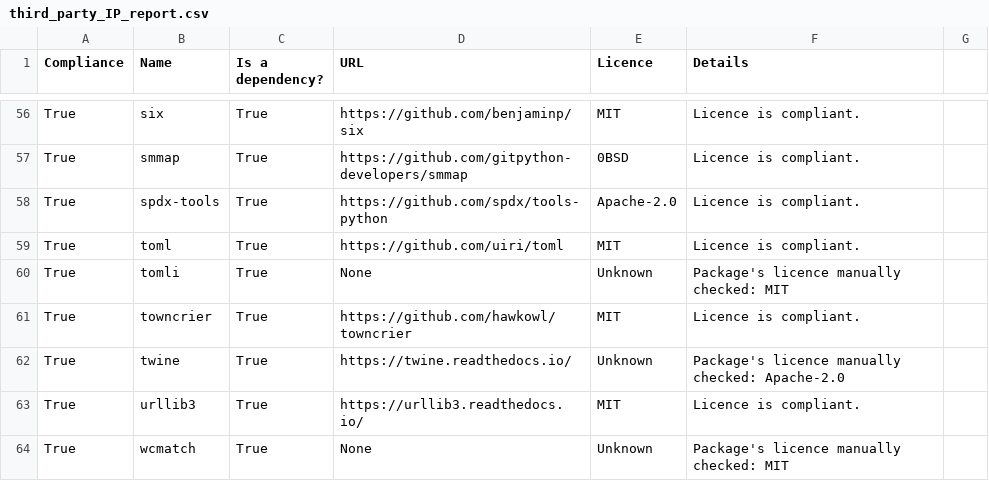
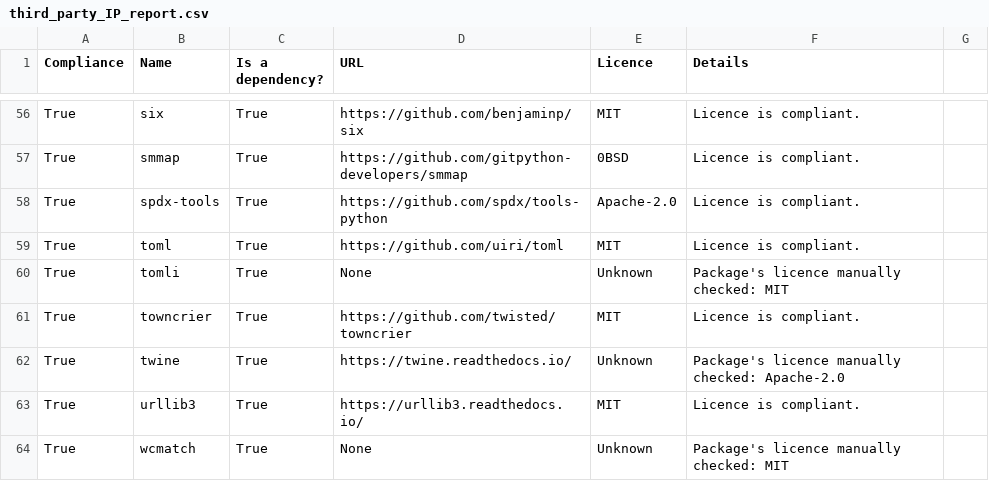
Before and after one commit to ARMmbed/continuous-delivery-scripts, a CSV file: docs/third_party_IP_report.csv, drawn as a sheet; only a part is shown, gaps mark what is left out.

```diff
--- a/docs/third_party_IP_report.csv
+++ b/docs/third_party_IP_report.csv
@@ -60,3 +60,3 @@ True,toml,True,https://github.com/uiri/toml,MIT,Licence is compliant.
 True,tomli,True,None,Unknown,Package's licence manually checked: MIT
-True,towncrier,True,https://github.com/hawkowl/towncrier,MIT,Licence is compliant.
+True,towncrier,True,https://github.com/twisted/towncrier,MIT,Licence is compliant.
 True,twine,True,https://twine.readthedocs.io/,Unknown,Package's licence manually checked: Apache-2.0
```
Also changed, not shown: 8 other files.
